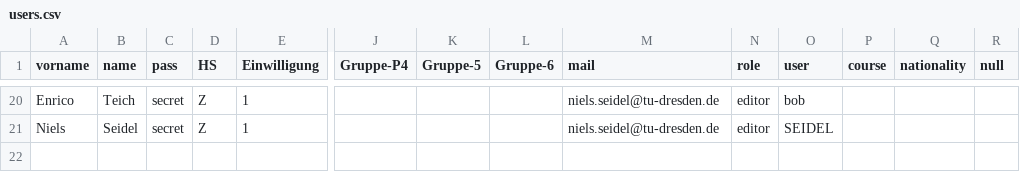
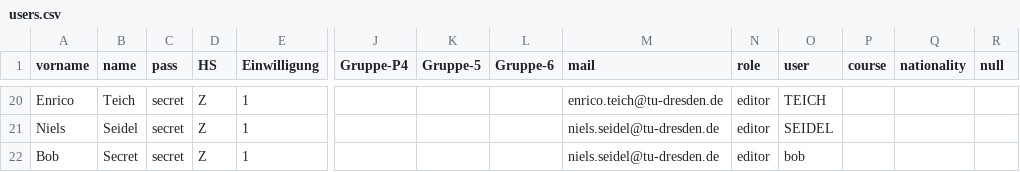
Before and after one commit to nise/vi-lab, a CSV file: data/etutor/users.csv, drawn as a sheet; only a part is shown, gaps mark what is left out; rows hold the shown columns only; the diff covers the shown part only; the diff names each change by its address in the sheet, - before the commit and + after, or states it on an @@ line.

```diff
--- a/data/etutor/users.csv
+++ b/data/etutor/users.csv
-M20 (mail): niels.seidel@tu-dresden.de
+M20 (mail): enrico.teich@tu-dresden.de
-O20 (user): bob
+O20 (user): TEICH
+row 22: Bob | Secret | secret | Z | 1 |  |  |  | niels.seidel@tu-dresden.de | editor | bob
```
Also changed, not shown: 32 edited cells elsewhere in this file, 4 other files.
